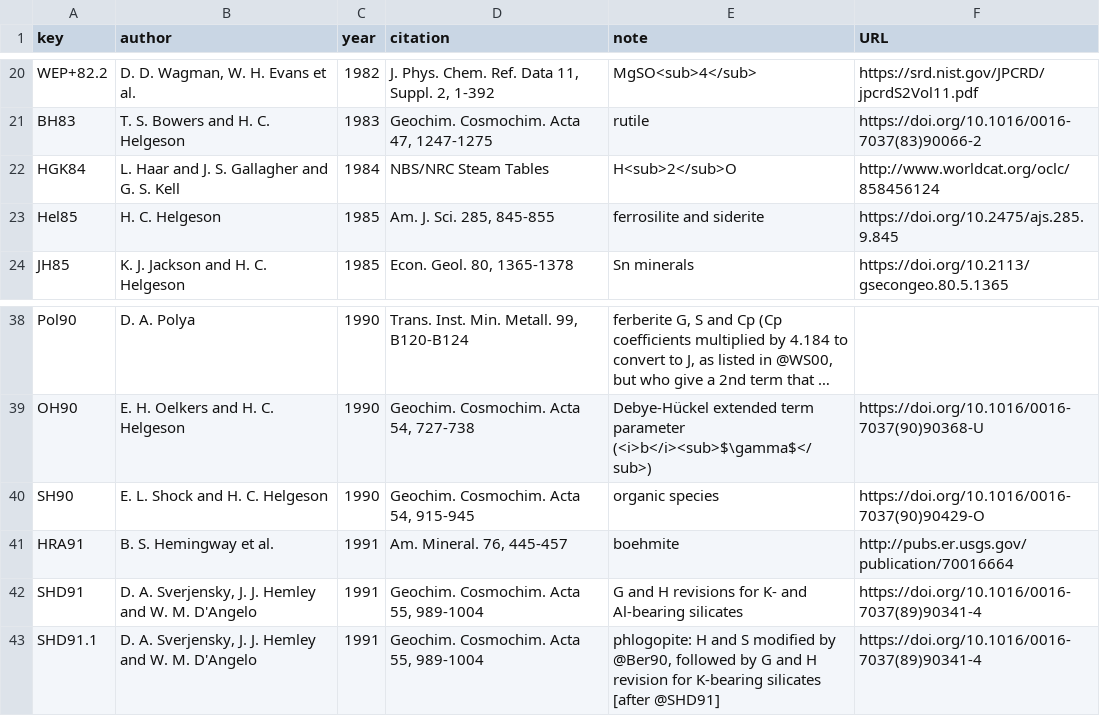
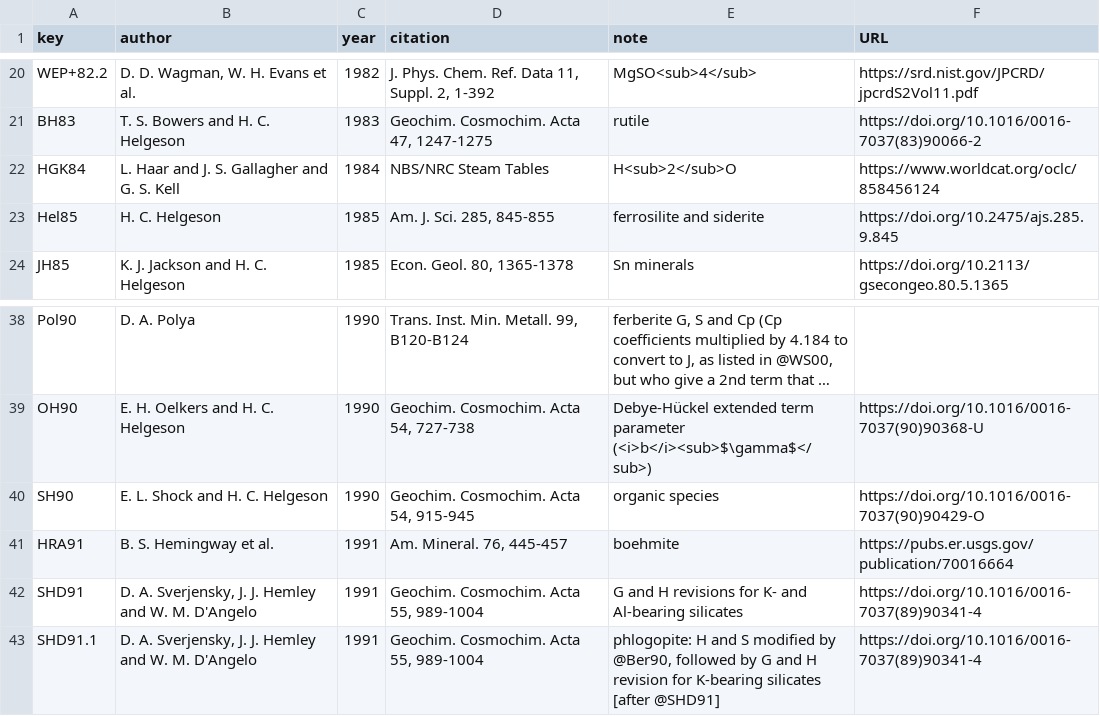
Before and after one commit to rforge/chnosz, a CSV file: pkg/CHNOSZ/inst/extdata/OBIGT/refs.csv, drawn as a sheet; only a part is shown, gaps mark what is left out; long unchanged cells end in …; the diff covers the shown part only.

```diff
--- a/pkg/CHNOSZ/inst/extdata/OBIGT/refs.csv
+++ b/pkg/CHNOSZ/inst/extdata/OBIGT/refs.csv
@@ -21,3 +21,3 @@ WEP+82.2,"D. D. Wagman, W. H. Evans et al.",1982,"J. Phys. Chem. Ref. Data 11, S
 BH83,"T. S. Bowers and H. C. Helgeson",1983,"Geochim. Cosmochim. Acta 47, 1247-1275",rutile,https://doi.org/10.1016/0016-7037(83)90066-2
-HGK84,"L. Haar and J. S. Gallagher and G. S. Kell",1984,"NBS/NRC Steam Tables",H<sub>2</sub>O,http://www.worldcat.org/oclc/858456124
+HGK84,"L. Haar and J. S. Gallagher and G. S. Kell",1984,"NBS/NRC Steam Tables",H<sub>2</sub>O,https://www.worldcat.org/oclc/858456124
 Hel85,"H. C. Helgeson",1985,"Am. J. Sci. 285, 845-855","ferrosilite and siderite",https://doi.org/10.2475/ajs.285.9.845
@@ -40,3 +40,3 @@ OH90,"E. H. Oelkers and H. C. Helgeson",1990,"Geochim. Cosmochim. Acta 54, 727-7
 SH90,"E. L. Shock and H. C. Helgeson",1990,"Geochim. Cosmochim. Acta 54, 915-945","organic species",https://doi.org/10.1016/0016-7037(90)90429-O
-HRA91,"B. S. Hemingway et al.",1991,"Am. Mineral. 76, 445-457",boehmite,http://pubs.er.usgs.gov/publication/70016664
+HRA91,"B. S. Hemingway et al.",1991,"Am. Mineral. 76, 445-457",boehmite,https://pubs.er.usgs.gov/publication/70016664
 SHD91,"D. A. Sverjensky, J. J. Hemley and W. M. D'Angelo",1991,"Geochim. Cosmochim. Acta 55, 989-1004","G and H revisions for K- and Al-bearing silicates",https://doi.org/10.1016/0016-7037(89)90341-4
```
Also changed, not shown: 21 edited cells elsewhere in this file, 14 other files.
